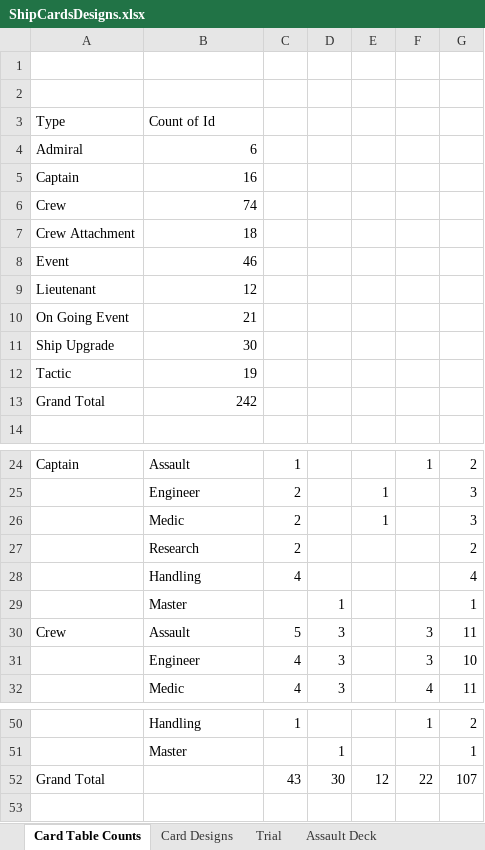
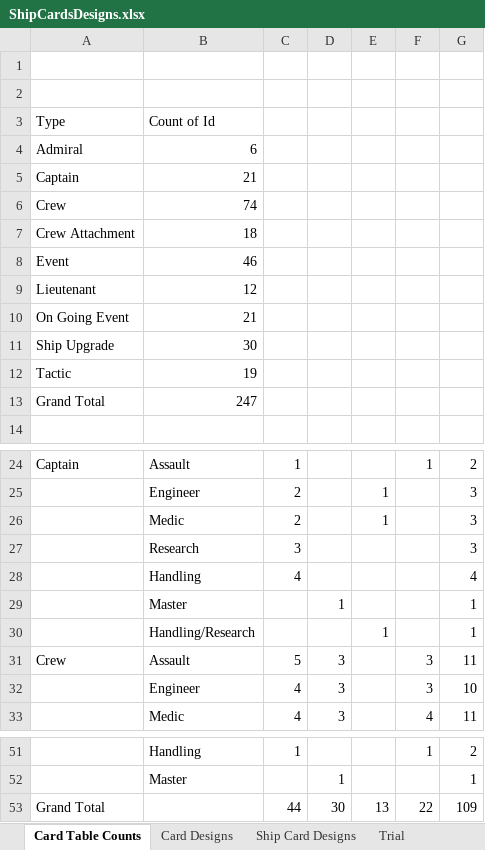
Before and after one commit to djnbud/MultiplayerGame, an Excel workbook: ShipCardsDesigns.xlsx, sheet Card Table Counts, drawn as a sheet; only a part is shown, gaps mark what is left out; values as stored, in another font and other column widths than the file's, no borders; removed rows and columns are numbered as before the commit, all else as after; the diff names each change by its address in the sheet, - before the commit and + after, or states it on an @@ line.

Commit message:
Added Burst
Added burst mechanic, swarm cards and a table for ship cards

```diff
--- a/ShipCardsDesigns.xlsx (sheet Card Table Counts)
+++ b/ShipCardsDesigns.xlsx (sheet Card Table Counts)
+sheet tab: Ship Card Designs
-B5: 16
+B5: 21
-B13: 242
+B13: 247
-row 27:  | Research | 2 |  |  |  | 2
+row 27:  | Research | 3 |  |  |  | 3
+row 30:  | Handling/Research |  |  | 1 |  | 1
-C53: 43
+C53: 44
-E53: 12
+E53: 13
-G53: 107
+G53: 109
```
Also changed, not shown: sheet Card Designs, sheet Trial, sheet Assault Deck, sheet Engineer Assault Deck, ShipCardGameCalcs.xlsx.
